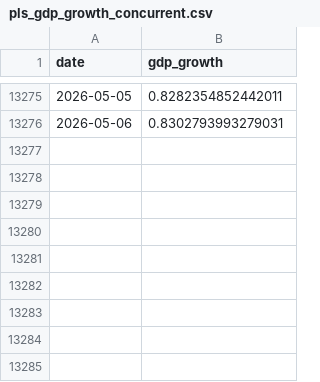
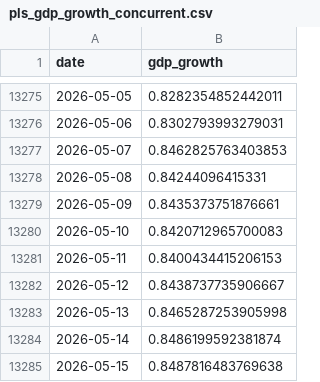
Before and after one commit to LukaVuli/corporate_activity_tracker.github.io, a CSV file: Data/pls_gdp_growth_concurrent.csv, drawn as a sheet; only a part is shown, gaps mark what is left out.

```diff
--- a/Data/pls_gdp_growth_concurrent.csv
+++ b/Data/pls_gdp_growth_concurrent.csv
@@ -13276 +13276,10 @@ date,gdp_growth
 2026-05-06,0.8302793993279031
+2026-05-07,0.8462825763403853
+2026-05-08,0.84244096415331
+2026-05-09,0.8435373751876661
+2026-05-10,0.8420712965700083
+2026-05-11,0.8400434415206153
+2026-05-12,0.8438737735906667
+2026-05-13,0.8465287253905998
+2026-05-14,0.8486199592381874
+2026-05-15,0.8487816483769638
```
Also changed, not shown: Data/pls_inflation_concurrent.csv, Data/pls_recession_1m_lag.csv, 31 other files.
